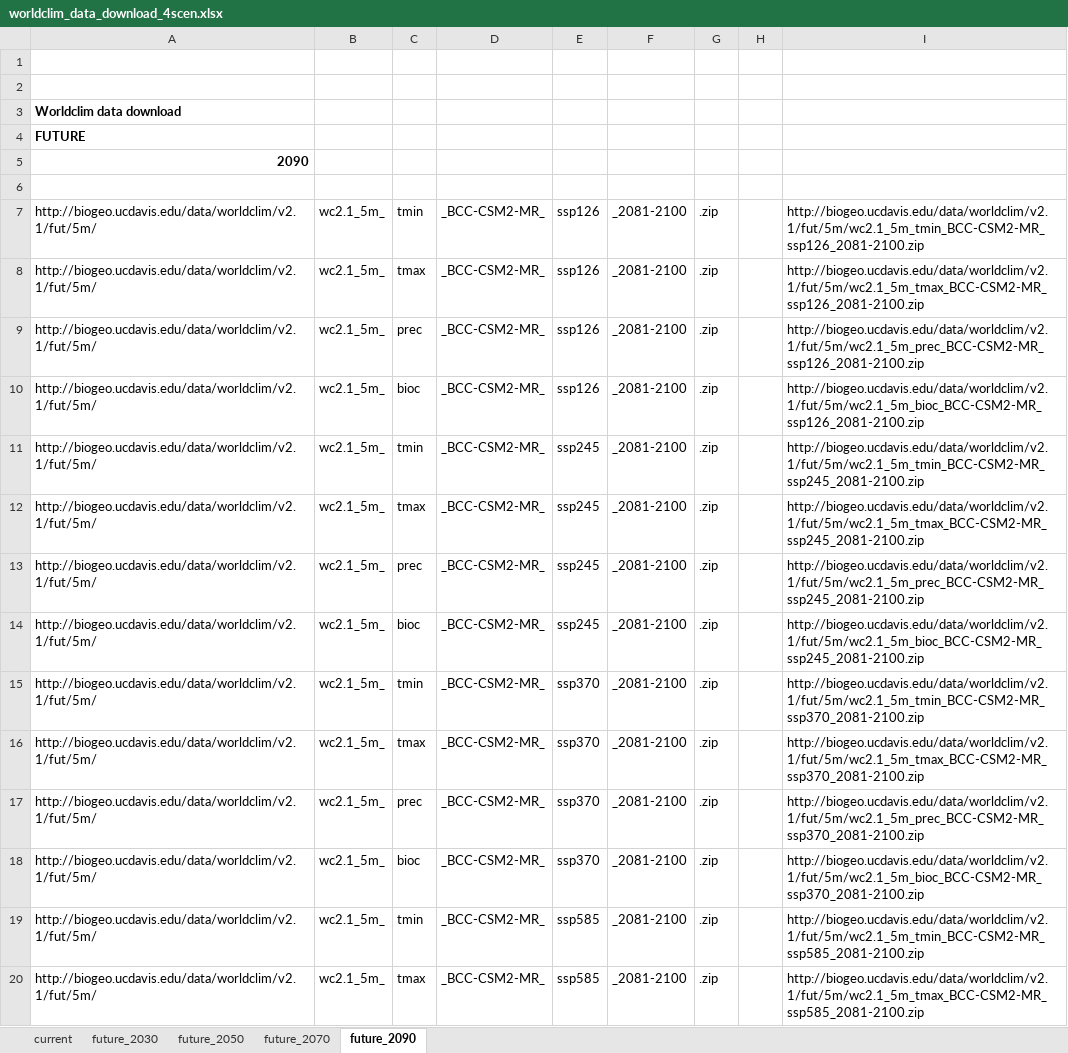
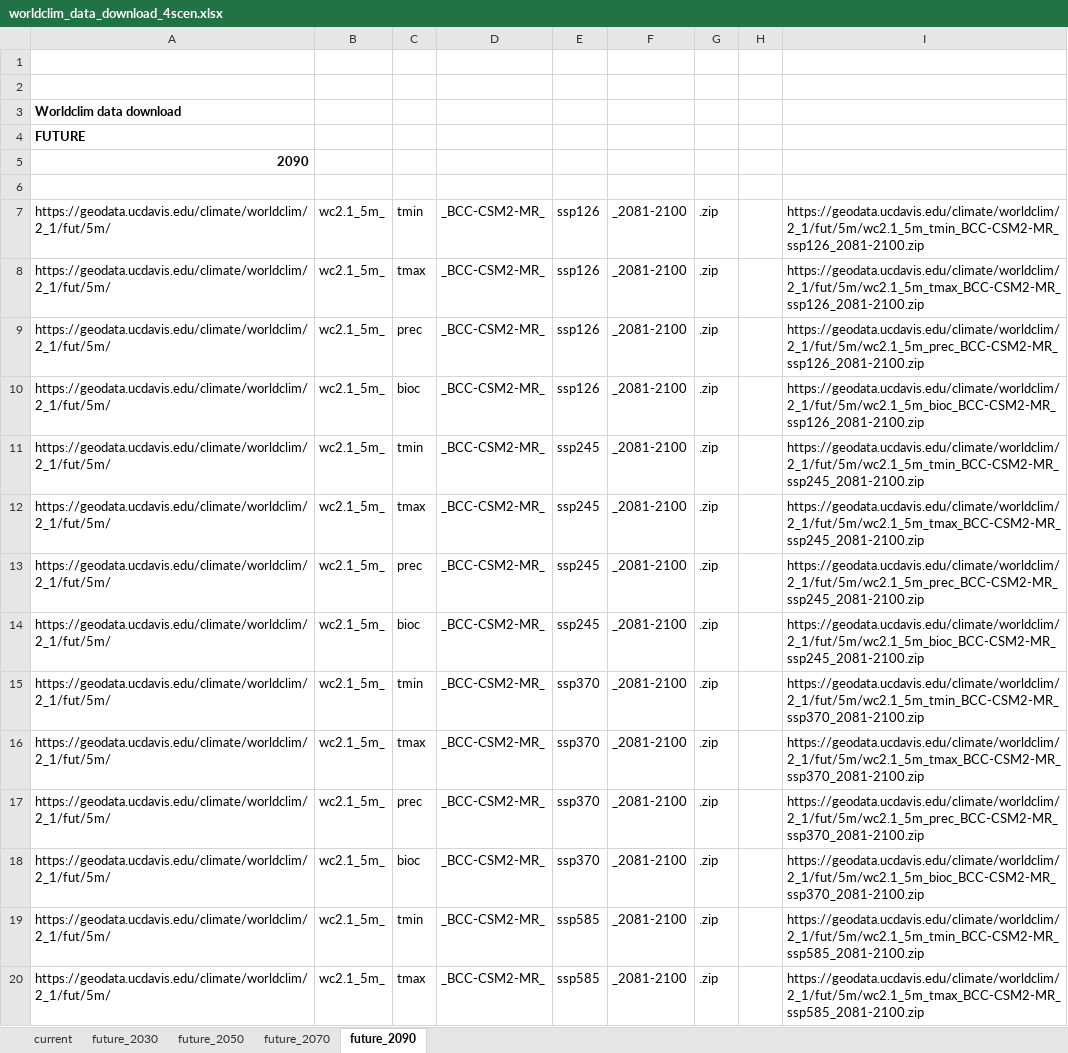
Before and after one commit to topersist/crop-diversity, an Excel workbook: input/worldclim_data_download_4scen.xlsx, sheet future_2090, drawn as a sheet; only a part is shown; values as stored, in another font and other column widths than the file's, no borders; the diff covers the shown part only; the diff names each change by its address in the sheet, - before the commit and + after, or states it on an @@ line.

Commit message:
Updated worldclim_data_download_4scen.xlsx to point to working download links
Updated links in input excel sheet to https://geodata.ucdavis.edu/climate/worldclim/2_1/base/ and https://geodata.ucdavis.edu/climate/worldclim/2_1/fut/5m/ as appropriate. Fixed concatenation on sheet 'future_2030' as well.

```diff
--- a/input/worldclim_data_download_4scen.xlsx (sheet future_2090)
+++ b/input/worldclim_data_download_4scen.xlsx (sheet future_2090)
-A7:A20: http://biogeo.ucdavis.edu/data/worldclim/v2.1/fut/5m/
+A7:A20: https://geodata.ucdavis.edu/climate/worldclim/2_1/fut/5m/
-I7: http://biogeo.ucdavis.edu/data/worldclim/v2.1/fut/5m/wc2.1_5m_tmin_BCC-CSM2-MR_ssp126_2081-2100.zip
+I7: https://geodata.ucdavis.edu/climate/worldclim/2_1/fut/5m/wc2.1_5m_tmin_BCC-CSM2-MR_ssp126_2081-2100.zip
-I8: http://biogeo.ucdavis.edu/data/worldclim/v2.1/fut/5m/wc2.1_5m_tmax_BCC-CSM2-MR_ssp126_2081-2100.zip
+I8: https://geodata.ucdavis.edu/climate/worldclim/2_1/fut/5m/wc2.1_5m_tmax_BCC-CSM2-MR_ssp126_2081-2100.zip
-I9: http://biogeo.ucdavis.edu/data/worldclim/v2.1/fut/5m/wc2.1_5m_prec_BCC-CSM2-MR_ssp126_2081-2100.zip
+I9: https://geodata.ucdavis.edu/climate/worldclim/2_1/fut/5m/wc2.1_5m_prec_BCC-CSM2-MR_ssp126_2081-2100.zip
-I10: http://biogeo.ucdavis.edu/data/worldclim/v2.1/fut/5m/wc2.1_5m_bioc_BCC-CSM2-MR_ssp126_2081-2100.zip
+I10: https://geodata.ucdavis.edu/climate/worldclim/2_1/fut/5m/wc2.1_5m_bioc_BCC-CSM2-MR_ssp126_2081-2100.zip
-I11: http://biogeo.ucdavis.edu/data/worldclim/v2.1/fut/5m/wc2.1_5m_tmin_BCC-CSM2-MR_ssp245_2081-2100.zip
+I11: https://geodata.ucdavis.edu/climate/worldclim/2_1/fut/5m/wc2.1_5m_tmin_BCC-CSM2-MR_ssp245_2081-2100.zip
-I12: http://biogeo.ucdavis.edu/data/worldclim/v2.1/fut/5m/wc2.1_5m_tmax_BCC-CSM2-MR_ssp245_2081-2100.zip
+I12: https://geodata.ucdavis.edu/climate/worldclim/2_1/fut/5m/wc2.1_5m_tmax_BCC-CSM2-MR_ssp245_2081-2100.zip
-I13: http://biogeo.ucdavis.edu/data/worldclim/v2.1/fut/5m/wc2.1_5m_prec_BCC-CSM2-MR_ssp245_2081-2100.zip
+I13: https://geodata.ucdavis.edu/climate/worldclim/2_1/fut/5m/wc2.1_5m_prec_BCC-CSM2-MR_ssp245_2081-2100.zip
-I14: http://biogeo.ucdavis.edu/data/worldclim/v2.1/fut/5m/wc2.1_5m_bioc_BCC-CSM2-MR_ssp245_2081-2100.zip
+I14: https://geodata.ucdavis.edu/climate/worldclim/2_1/fut/5m/wc2.1_5m_bioc_BCC-CSM2-MR_ssp245_2081-2100.zip
-I15: http://biogeo.ucdavis.edu/data/worldclim/v2.1/fut/5m/wc2.1_5m_tmin_BCC-CSM2-MR_ssp370_2081-2100.zip
+I15: https://geodata.ucdavis.edu/climate/worldclim/2_1/fut/5m/wc2.1_5m_tmin_BCC-CSM2-MR_ssp370_2081-2100.zip
-I16: http://biogeo.ucdavis.edu/data/worldclim/v2.1/fut/5m/wc2.1_5m_tmax_BCC-CSM2-MR_ssp370_2081-2100.zip
+I16: https://geodata.ucdavis.edu/climate/worldclim/2_1/fut/5m/wc2.1_5m_tmax_BCC-CSM2-MR_ssp370_2081-2100.zip
-I17: http://biogeo.ucdavis.edu/data/worldclim/v2.1/fut/5m/wc2.1_5m_prec_BCC-CSM2-MR_ssp370_2081-2100.zip
+I17: https://geodata.ucdavis.edu/climate/worldclim/2_1/fut/5m/wc2.1_5m_prec_BCC-CSM2-MR_ssp370_2081-2100.zip
-I18: http://biogeo.ucdavis.edu/data/worldclim/v2.1/fut/5m/wc2.1_5m_bioc_BCC-CSM2-MR_ssp370_2081-2100.zip
+I18: https://geodata.ucdavis.edu/climate/worldclim/2_1/fut/5m/wc2.1_5m_bioc_BCC-CSM2-MR_ssp370_2081-2100.zip
-I19: http://biogeo.ucdavis.edu/data/worldclim/v2.1/fut/5m/wc2.1_5m_tmin_BCC-CSM2-MR_ssp585_2081-2100.zip
+I19: https://geodata.ucdavis.edu/climate/worldclim/2_1/fut/5m/wc2.1_5m_tmin_BCC-CSM2-MR_ssp585_2081-2100.zip
-I20: http://biogeo.ucdavis.edu/data/worldclim/v2.1/fut/5m/wc2.1_5m_tmax_BCC-CSM2-MR_ssp585_2081-2100.zip
+I20: https://geodata.ucdavis.edu/climate/worldclim/2_1/fut/5m/wc2.1_5m_tmax_BCC-CSM2-MR_ssp585_2081-2100.zip
```
Also changed, not shown: 228 edited cells elsewhere in this sheet, sheet future_2030, sheet future_2070, sheet future_2050, sheet current.
